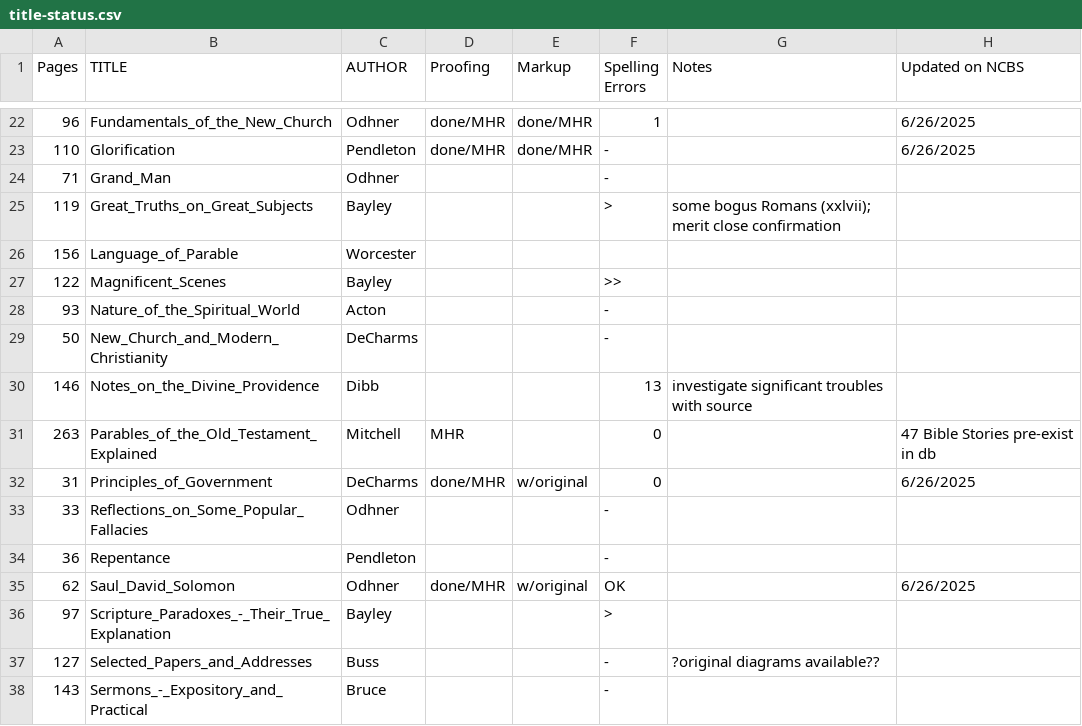
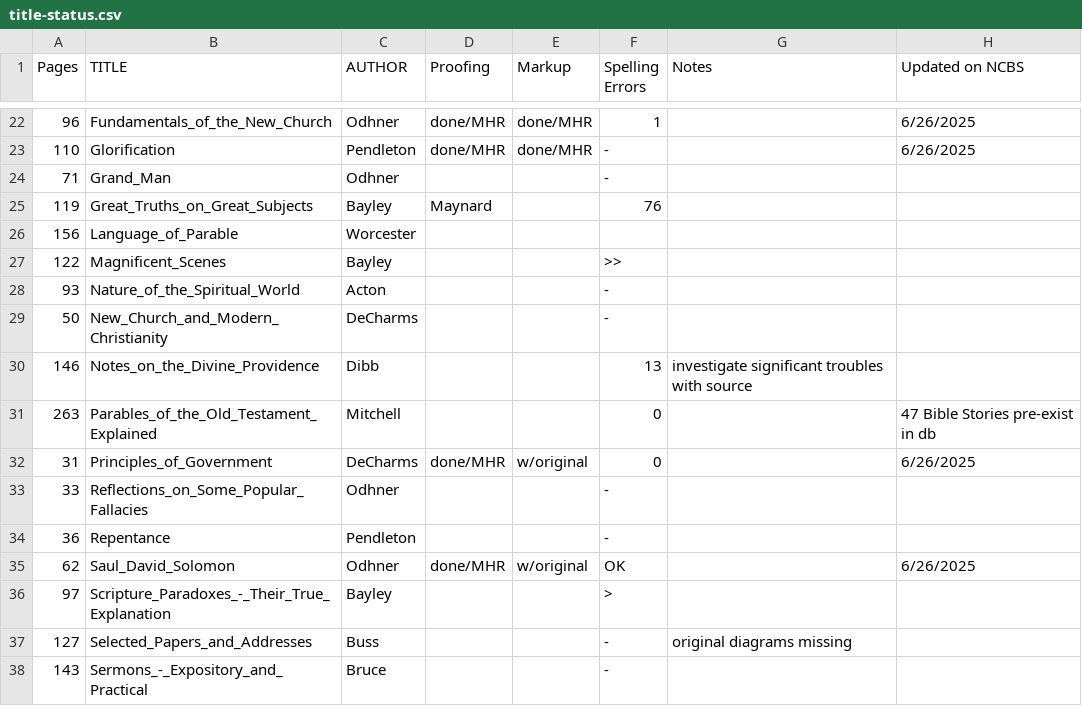
Before and after one commit to New-Christian-Bible-Study/swedenborg-collateral-literature, a CSV file: docs/title-status.csv, drawn as a sheet; only a part is shown, gaps mark what is left out.

```diff
--- a/docs/title-status.csv
+++ b/docs/title-status.csv
@@ -24,3 +24,3 @@ Pages,TITLE,AUTHOR,Proofing,Markup,Spelling Errors,Notes,Updated on NCBS
 71,Grand_Man,Odhner,,,-,,
-119,Great_Truths_on_Great_Subjects,Bayley,,,>,some  bogus Romans (xxlvii); merit close confirmation,
+119,Great_Truths_on_Great_Subjects,Bayley,Maynard,,76,,
 156,Language_of_Parable,Worcester,,,,,
@@ -30,3 +30,3 @@ Pages,TITLE,AUTHOR,Proofing,Markup,Spelling Errors,Notes,Updated on NCBS
 146,Notes_on_the_Divine_Providence,Dibb,,,13,investigate significant troubles with source,
-263,Parables_of_the_Old_Testament_Explained,Mitchell,MHR,,0,,47 Bible Stories pre-exist in db
+263,Parables_of_the_Old_Testament_Explained,Mitchell,,,0,,47 Bible Stories pre-exist in db
 31,Principles_of_Government,DeCharms,done/MHR,w/original,0,,6/26/2025
@@ -36,3 +36,3 @@ Pages,TITLE,AUTHOR,Proofing,Markup,Spelling Errors,Notes,Updated on NCBS
 97,Scripture_Paradoxes_-_Their_True_Explanation,Bayley,,,>,,
-127,Selected_Papers_and_Addresses,Buss,,,-,?original diagrams available??,
+127,Selected_Papers_and_Addresses,Buss,,,-,original diagrams missing,
 143,Sermons_-_Expository_and_Practical,Bruce,,,-,,
```
Also changed, not shown: 1 other file.
